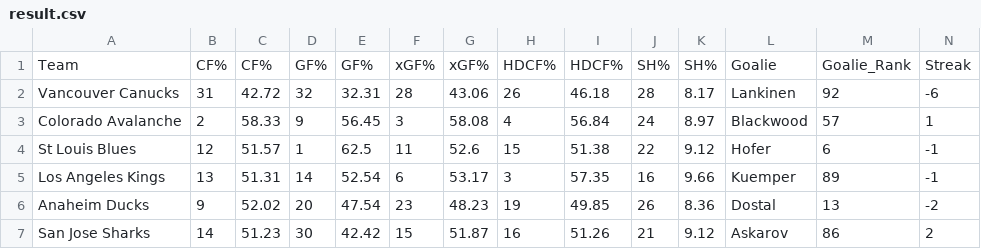
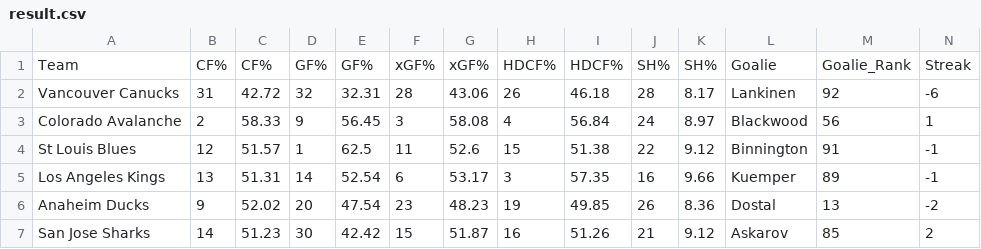
Before and after one commit to ccstevie/nhl-slate, a CSV file: public/result.csv, drawn as a sheet.

```diff
--- a/public/result.csv
+++ b/public/result.csv
@@ -2,6 +2,6 @@ Team,CF%,CF%,GF%,GF%,xGF%,xGF%,HDCF%,HDCF%,SH%,SH%,Goalie,Goalie_Rank,Streak
 Vancouver Canucks,31,42.72,32,32.31,28,43.06,26,46.18,28,8.17,Lankinen,92,-6
-Colorado Avalanche,2,58.33,9,56.45,3,58.08,4,56.84,24,8.97,Blackwood,57,1
-St Louis Blues,12,51.57,1,62.5,11,52.6,15,51.38,22,9.12,Hofer,6,-1
+Colorado Avalanche,2,58.33,9,56.45,3,58.08,4,56.84,24,8.97,Blackwood,56,1
+St Louis Blues,12,51.57,1,62.5,11,52.6,15,51.38,22,9.12,Binnington,91,-1
 Los Angeles Kings,13,51.31,14,52.54,6,53.17,3,57.35,16,9.66,Kuemper,89,-1
 Anaheim Ducks,9,52.02,20,47.54,23,48.23,19,49.85,26,8.36,Dostal,13,-2
-San Jose Sharks,14,51.23,30,42.42,15,51.87,16,51.26,21,9.12,Askarov,86,2
+San Jose Sharks,14,51.23,30,42.42,15,51.87,16,51.26,21,9.12,Askarov,85,2
```
